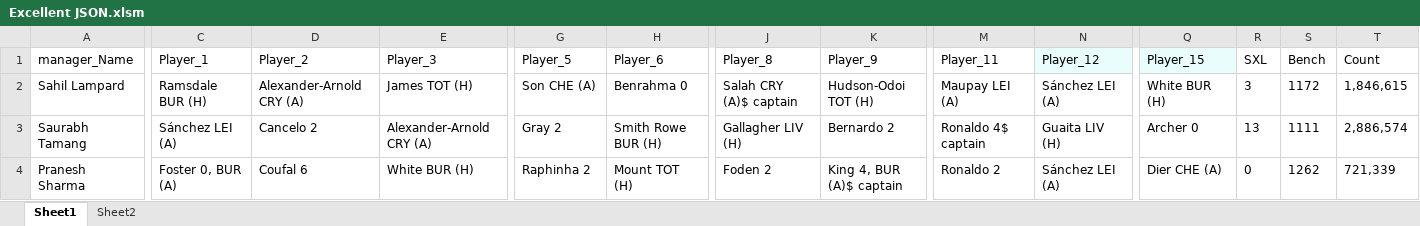
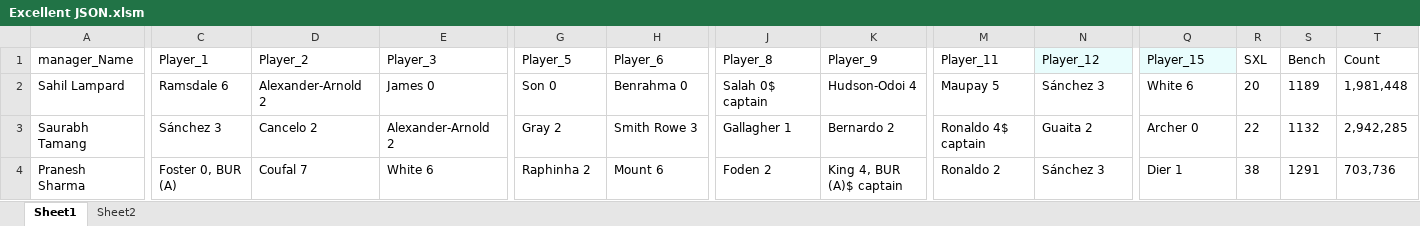
Before and after one commit to TenForBen/TenForBen.github.io, an Excel workbook: FPL/Excellent JSON.xlsm, sheet Sheet1, drawn as a sheet; only a part is shown, gaps mark what is left out; values as stored, in another font and other column widths than the file's, no borders; the diff covers the shown part only; the diff names each change by its address in the sheet, - before the commit and + after, or states it on an @@ line.

```diff
--- a/FPL/Excellent JSON.xlsm (sheet Sheet1)
+++ b/FPL/Excellent JSON.xlsm (sheet Sheet1)
-C2 (Player_1): Ramsdale BUR (H)
+C2 (Player_1): Ramsdale 6
-D2 (Player_2): Alexander-Arnold CRY (A)
+D2 (Player_2): Alexander-Arnold 2
-E2 (Player_3): James TOT (H)
+E2 (Player_3): James 0
-G2 (Player_5): Son CHE (A)
+G2 (Player_5): Son 0
-J2 (Player_8): Salah CRY (A)$ captain
+J2 (Player_8): Salah 0$ captain
-K2 (Player_9): Hudson-Odoi TOT (H)
+K2 (Player_9): Hudson-Odoi 4
-M2 (Player_11): Maupay LEI (A)
+M2 (Player_11): Maupay 5
-N2 (Player_12): Sánchez LEI (A)
+N2 (Player_12): Sánchez 3
-Q2 (Player_15): White BUR (H)
+Q2 (Player_15): White 6
-R2 (SXL): 3
+R2 (SXL): 20
-S2 (Bench): 1172
+S2 (Bench): 1189
-T2 (Count): 1,846,615
+T2 (Count): 1,981,448
-C3 (Player_1): Sánchez LEI (A)
+C3 (Player_1): Sánchez 3
-E3 (Player_3): Alexander-Arnold CRY (A)
+E3 (Player_3): Alexander-Arnold 2
-H3 (Player_6): Smith Rowe BUR (H)
+H3 (Player_6): Smith Rowe 3
-J3 (Player_8): Gallagher LIV (H)
+J3 (Player_8): Gallagher 1
-N3 (Player_12): Guaita LIV (H)
+N3 (Player_12): Guaita 2
-R3 (SXL): 13
+R3 (SXL): 22
-S3 (Bench): 1111
+S3 (Bench): 1132
-T3 (Count): 2,886,574
+T3 (Count): 2,942,285
-D4 (Player_2): Coufal 6
+D4 (Player_2): Coufal 7
-E4 (Player_3): White BUR (H)
+E4 (Player_3): White 6
-H4 (Player_6): Mount TOT (H)
+H4 (Player_6): Mount 6
-N4 (Player_12): Sánchez LEI (A)
+N4 (Player_12): Sánchez 3
-Q4 (Player_15): Dier CHE (A)
+Q4 (Player_15): Dier 1
-R4 (SXL): 0
+R4 (SXL): 38
-S4 (Bench): 1262
+S4 (Bench): 1291
-T4 (Count): 721,339
+T4 (Count): 703,736
```
Also changed, not shown: 294 edited cells elsewhere in this sheet, sheet Sheet2, EdisonLogs/weather.xlsx, 1 other file.
